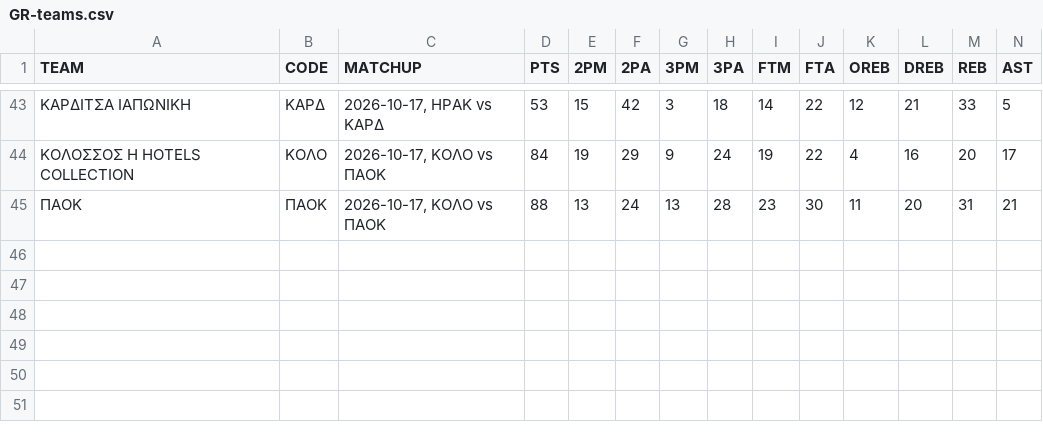
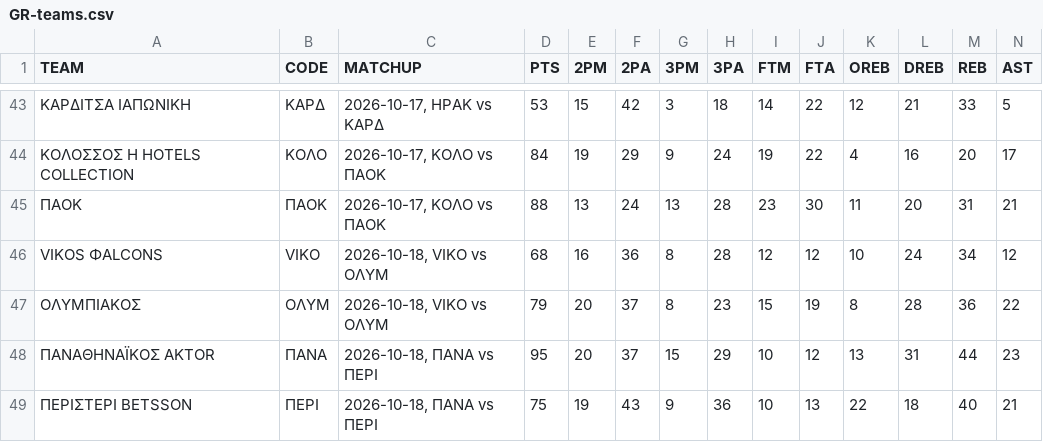
Before and after one commit to filippospol/R-bball-projects, a CSV file: bball-stats/data/GR-teams.csv, drawn as a sheet; only a part is shown, gaps mark what is left out; rows hold the shown columns only; the diff names each change by its address in the sheet, - before the commit and + after, or states it on an @@ line.

```diff
--- a/bball-stats/data/GR-teams.csv
+++ b/bball-stats/data/GR-teams.csv
+row 46: VIKOS ΦALCONS | VIKO | 2026-10-18, VIKO vs ΟΛΥΜ | 68 | 16 | 36 | 8 | 28 | 12 | 12 | 10 | 24 | 34 | 12
+row 47: ΟΛΥΜΠΙΑΚΟΣ | ΟΛΥΜ | 2026-10-18, VIKO vs ΟΛΥΜ | 79 | 20 | 37 | 8 | 23 | 15 | 19 | 8 | 28 | 36 | 22
+row 48: ΠΑΝΑΘΗΝΑΪΚΟΣ AKTOR | ΠΑΝΑ | 2026-10-18, ΠΑΝΑ vs ΠΕΡΙ | 95 | 20 | 37 | 15 | 29 | 10 | 12 | 13 | 31 | 44 | 23
+row 49: ΠΕΡΙΣΤΕΡΙ BETSSON | ΠΕΡΙ | 2026-10-18, ΠΑΝΑ vs ΠΕΡΙ | 75 | 19 | 43 | 9 | 36 | 10 | 13 | 22 | 18 | 40 | 21
```
Also changed, not shown: bball-stats/data/EC-players.csv, bball-stats/data/ES-teams.csv, 14 other files.
